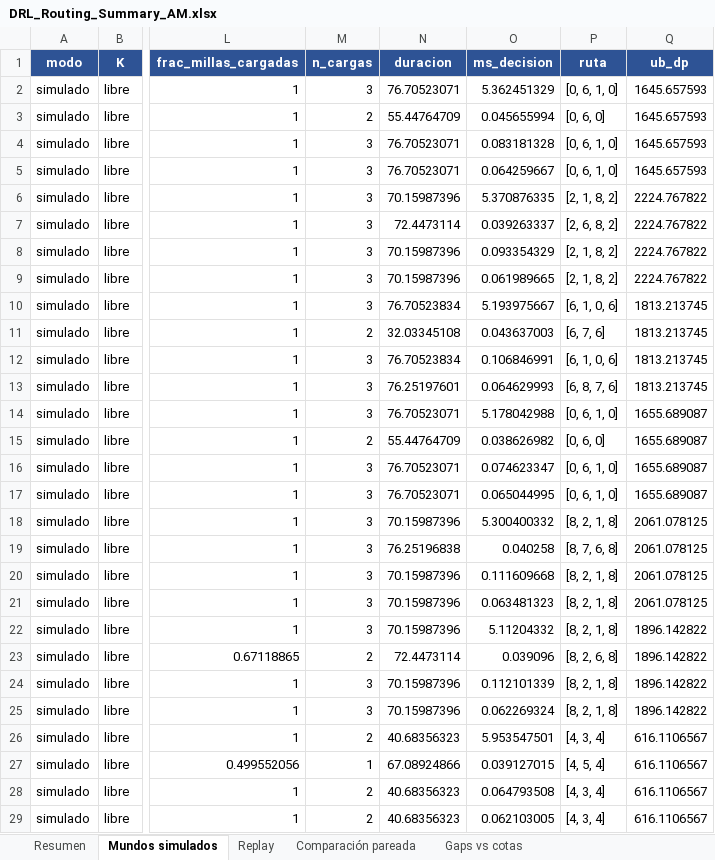
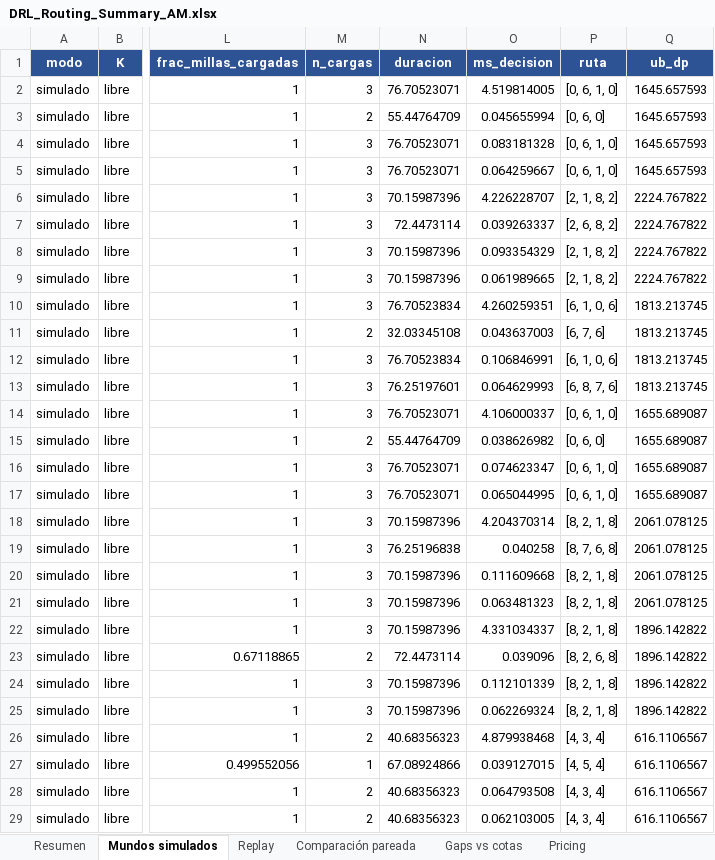
Before and after one commit to aptafur230701/Routing_Pricing_V2, an Excel workbook: results/10nodes/DRL_Routing_Summary_AM.xlsx, sheet Mundos simulados, drawn as a sheet; only a part is shown, gaps mark what is left out; values as stored, in another font and other column widths than the file's, no borders; the diff covers the shown part only; the diff names each change by its address in the sheet, - before the commit and + after, or states it on an @@ line.

```diff
--- a/results/10nodes/DRL_Routing_Summary_AM.xlsx (sheet Mundos simulados)
+++ b/results/10nodes/DRL_Routing_Summary_AM.xlsx (sheet Mundos simulados)
+sheet tab: Pricing
-O2 (ms_decision): 5.362451329
+O2 (ms_decision): 4.519814005
-O6 (ms_decision): 5.370876335
+O6 (ms_decision): 4.226228707
-O10 (ms_decision): 5.193975667
+O10 (ms_decision): 4.260259351
-O14 (ms_decision): 5.178042988
+O14 (ms_decision): 4.106000337
-O18 (ms_decision): 5.300400332
+O18 (ms_decision): 4.204370314
-O22 (ms_decision): 5.11204332
+O22 (ms_decision): 4.331034337
-O26 (ms_decision): 5.953547501
+O26 (ms_decision): 4.879938468
```
Also changed, not shown: 1308 edited cells elsewhere in this sheet, sheet Replay, sheet Resumen, sheet Comparación pareada, sheet Gaps vs cotas, results/10nodes/training_log_10nodes.xlsx, 41 other files.
